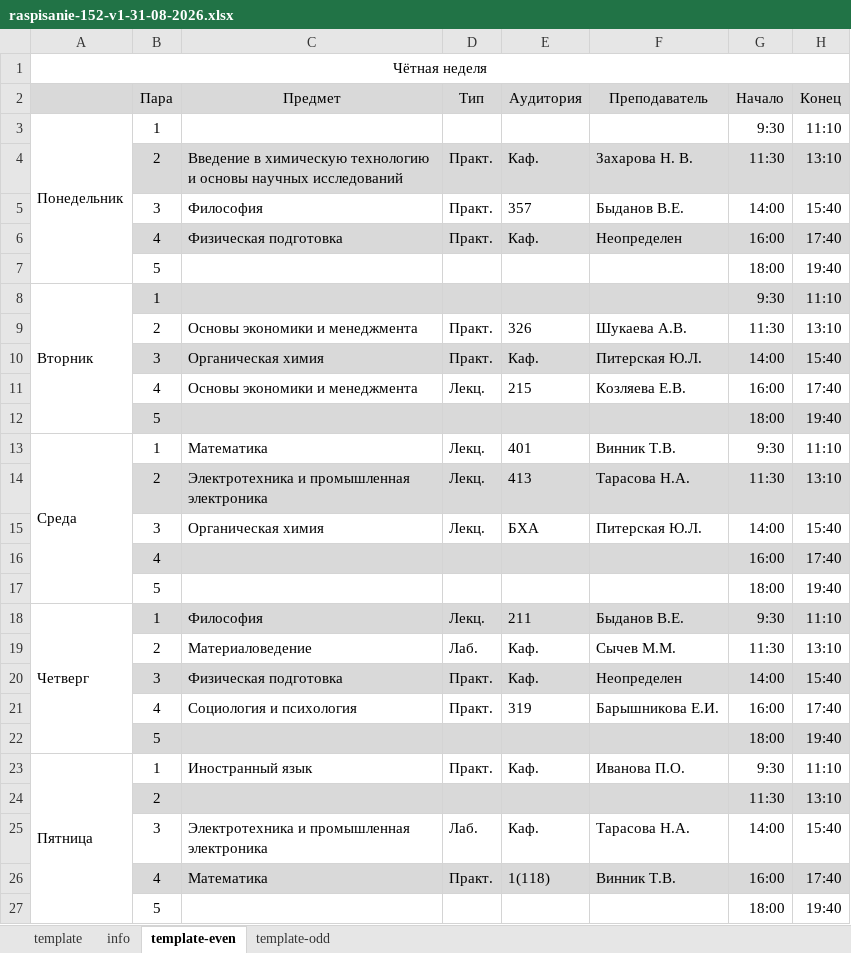
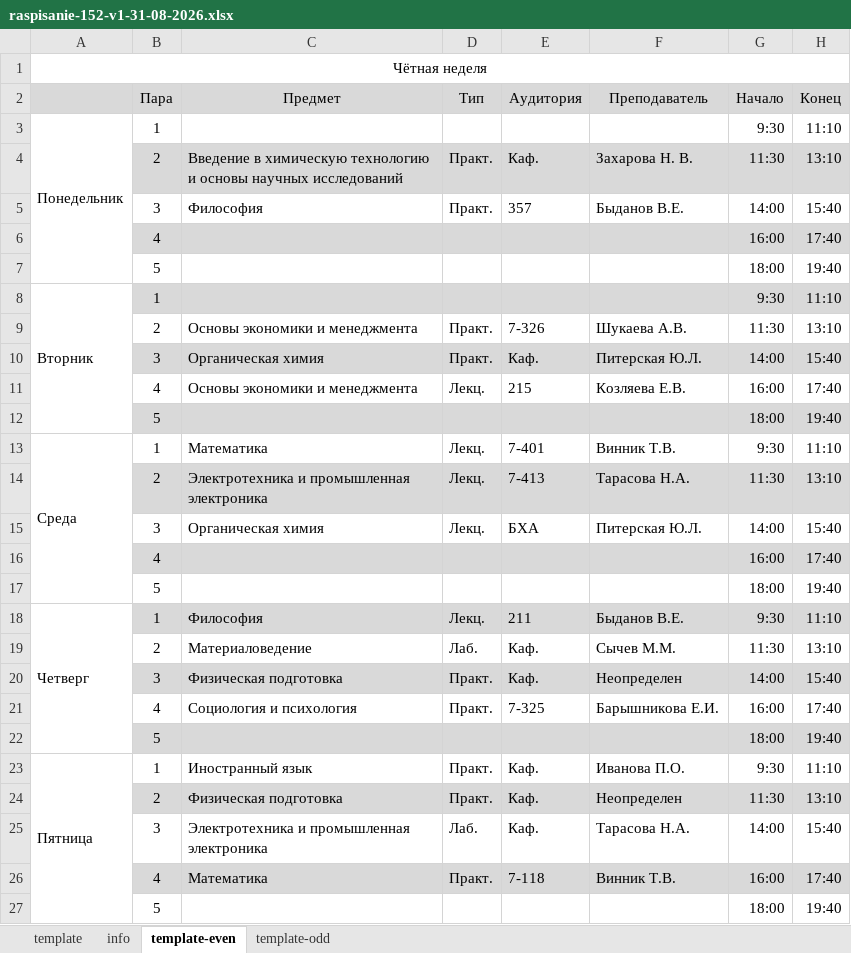
Before and after one commit to Rb2PtCl6/raspisanie-ti, an Excel workbook: 18-03-01/raspis-v3--31-08-2026/raspisanie-152-v1-31-08-2026.xlsx, sheet template-even, drawn as a sheet; values as stored, in another font and other column widths than the file's, no borders; removed rows and columns are numbered as before the commit, all else as after; the diff names each change by its address in the sheet, - before the commit and + after, or states it on an @@ line.

```diff
--- a/18-03-01/raspis-v3--31-08-2026/raspisanie-152-v1-31-08-2026.xlsx (sheet template-even)
+++ b/18-03-01/raspis-v3--31-08-2026/raspisanie-152-v1-31-08-2026.xlsx (sheet template-even)
-row 6:  | 4 | Физическая подготовка | Практ. | Каф. | Неопределен | 16:00 | 17:40
+row 6:  | 4 |  |  |  |  | 16:00 | 17:40
-E9 (Аудитория): 326
+E9 (Аудитория): 7-326
-E13 (Аудитория): 401
+E13 (Аудитория): 7-401
-E14 (Аудитория): 413
+E14 (Аудитория): 7-413
-E21 (Аудитория): 319
+E21 (Аудитория): 7-325
-row 24:  | 2 |  |  |  |  | 11:30 | 13:10
+row 24:  | 2 | Физическая подготовка | Практ. | Каф. | Неопределен | 11:30 | 13:10
-E26 (Аудитория): 1(118)
+E26 (Аудитория): 7-118
```
Also changed, not shown: sheet info, sheet template-odd, 10 other files.
